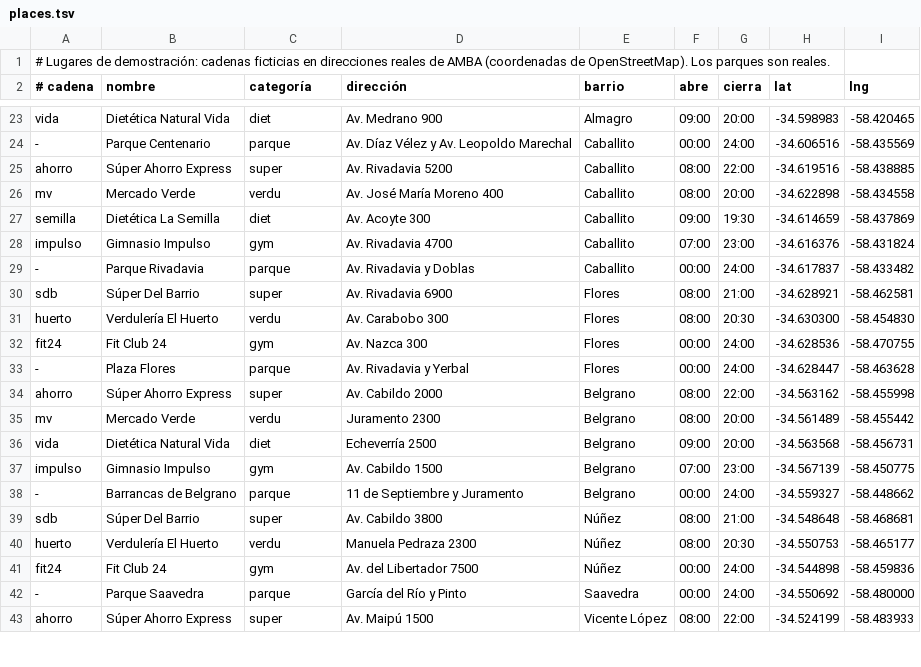
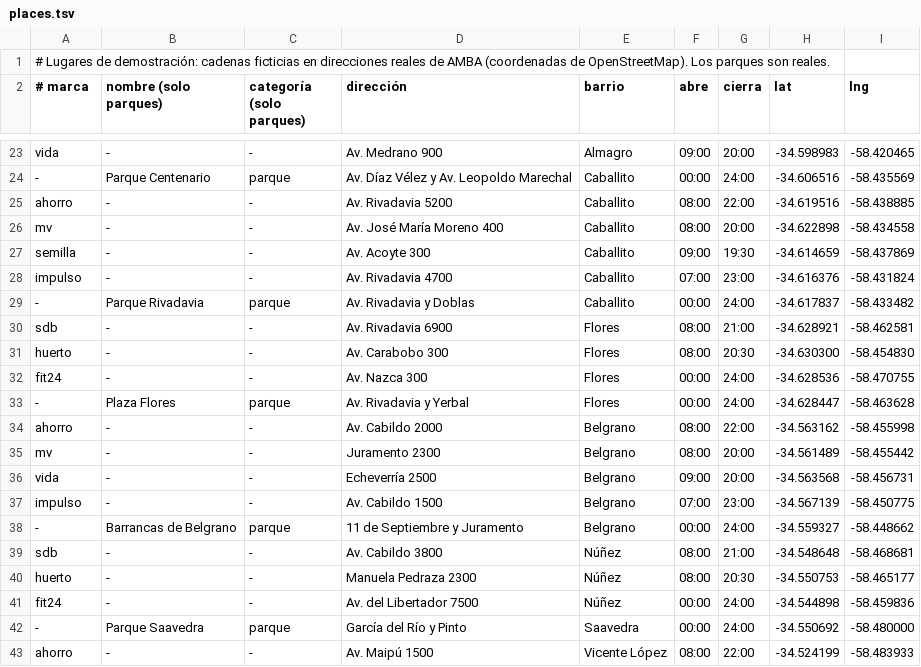
Before and after one commit to Valenpl/wopfit, a TSV file: backend/src/main/resources/demo/places.tsv, drawn as a sheet; only a part is shown, gaps mark what is left out; the diff covers the shown part only; the diff names each change by its address in the sheet, - before the commit and + after, or states it on an @@ line.

```diff
--- a/backend/src/main/resources/demo/places.tsv
+++ b/backend/src/main/resources/demo/places.tsv
-A2: # cadena
+A2: # marca
-B2: nombre
+B2: nombre (solo parques)
-C2: categoría
+C2: categoría (solo parques)
-B23 (nombre (solo parques)): Dietética Natural Vida
+B23 (nombre (solo parques)): -
-C23 (categoría (solo parques)): diet
+C23 (categoría (solo parques)): -
-B25 (nombre (solo parques)): Súper Ahorro Express
+B25 (nombre (solo parques)): -
-C25 (categoría (solo parques)): super
+C25 (categoría (solo parques)): -
-B26 (nombre (solo parques)): Mercado Verde
+B26 (nombre (solo parques)): -
-C26 (categoría (solo parques)): verdu
+C26 (categoría (solo parques)): -
-B27 (nombre (solo parques)): Dietética La Semilla
+B27 (nombre (solo parques)): -
-C27 (categoría (solo parques)): diet
+C27 (categoría (solo parques)): -
-B28 (nombre (solo parques)): Gimnasio Impulso
+B28 (nombre (solo parques)): -
-C28 (categoría (solo parques)): gym
+C28 (categoría (solo parques)): -
-B30 (nombre (solo parques)): Súper Del Barrio
+B30 (nombre (solo parques)): -
-C30 (categoría (solo parques)): super
+C30 (categoría (solo parques)): -
-B31 (nombre (solo parques)): Verdulería El Huerto
+B31 (nombre (solo parques)): -
-C31 (categoría (solo parques)): verdu
+C31 (categoría (solo parques)): -
-B32 (nombre (solo parques)): Fit Club 24
+B32 (nombre (solo parques)): -
-C32 (categoría (solo parques)): gym
+C32 (categoría (solo parques)): -
-B34 (nombre (solo parques)): Súper Ahorro Express
+B34 (nombre (solo parques)): -
-C34 (categoría (solo parques)): super
+C34 (categoría (solo parques)): -
-B35 (nombre (solo parques)): Mercado Verde
+B35 (nombre (solo parques)): -
-C35 (categoría (solo parques)): verdu
+C35 (categoría (solo parques)): -
-B36 (nombre (solo parques)): Dietética Natural Vida
+B36 (nombre (solo parques)): -
-C36 (categoría (solo parques)): diet
+C36 (categoría (solo parques)): -
-B37 (nombre (solo parques)): Gimnasio Impulso
+B37 (nombre (solo parques)): -
-C37 (categoría (solo parques)): gym
+C37 (categoría (solo parques)): -
-B39 (nombre (solo parques)): Súper Del Barrio
+B39 (nombre (solo parques)): -
-C39 (categoría (solo parques)): super
+C39 (categoría (solo parques)): -
-B40 (nombre (solo parques)): Verdulería El Huerto
+B40 (nombre (solo parques)): -
-C40 (categoría (solo parques)): verdu
+C40 (categoría (solo parques)): -
-B41 (nombre (solo parques)): Fit Club 24
+B41 (nombre (solo parques)): -
-C41 (categoría (solo parques)): gym
+C41 (categoría (solo parques)): -
-B43 (nombre (solo parques)): Súper Ahorro Express
+B43 (nombre (solo parques)): -
-C43 (categoría (solo parques)): super
+C43 (categoría (solo parques)): -
```
Also changed, not shown: 38 edited cells elsewhere in this file, backend/src/main/resources/demo/offers.tsv, 7 other files.
